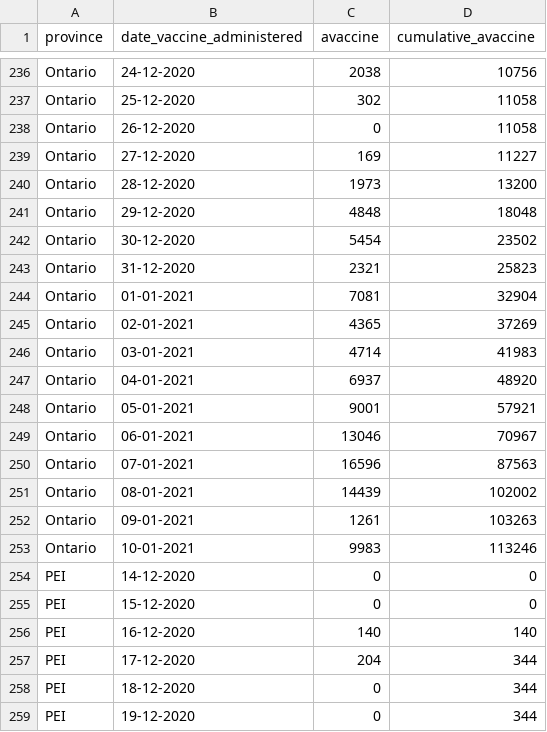
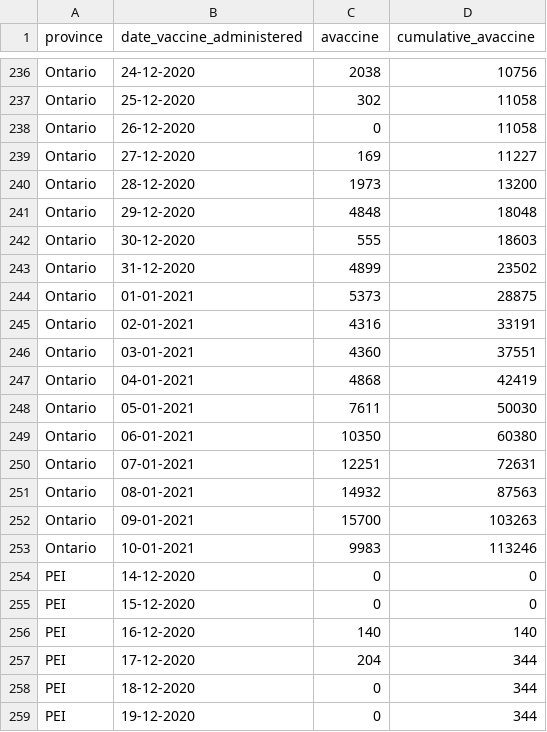
Before and after one commit to ccodwg/Covid19Canada, a CSV file: timeseries_prov/vaccine_administration_timeseries_prov.csv, drawn as a sheet; only a part is shown, gaps mark what is left out.

```diff
--- a/timeseries_prov/vaccine_administration_timeseries_prov.csv
+++ b/timeseries_prov/vaccine_administration_timeseries_prov.csv
@@ -241,13 +241,13 @@
 "Ontario","29-12-2020",4848,18048
-"Ontario","30-12-2020",5454,23502
-"Ontario","31-12-2020",2321,25823
-"Ontario","01-01-2021",7081,32904
-"Ontario","02-01-2021",4365,37269
-"Ontario","03-01-2021",4714,41983
-"Ontario","04-01-2021",6937,48920
-"Ontario","05-01-2021",9001,57921
-"Ontario","06-01-2021",13046,70967
-"Ontario","07-01-2021",16596,87563
-"Ontario","08-01-2021",14439,102002
-"Ontario","09-01-2021",1261,103263
+"Ontario","30-12-2020",555,18603
+"Ontario","31-12-2020",4899,23502
+"Ontario","01-01-2021",5373,28875
+"Ontario","02-01-2021",4316,33191
+"Ontario","03-01-2021",4360,37551
+"Ontario","04-01-2021",4868,42419
+"Ontario","05-01-2021",7611,50030
+"Ontario","06-01-2021",10350,60380
+"Ontario","07-01-2021",12251,72631
+"Ontario","08-01-2021",14932,87563
+"Ontario","09-01-2021",15700,103263
 "Ontario","10-01-2021",9983,113246
```
Also changed, not shown: timeseries_canada/vaccine_administration_timeseries_canada.csv, vaccine_administration_cumulative.csv, 1 other file.
